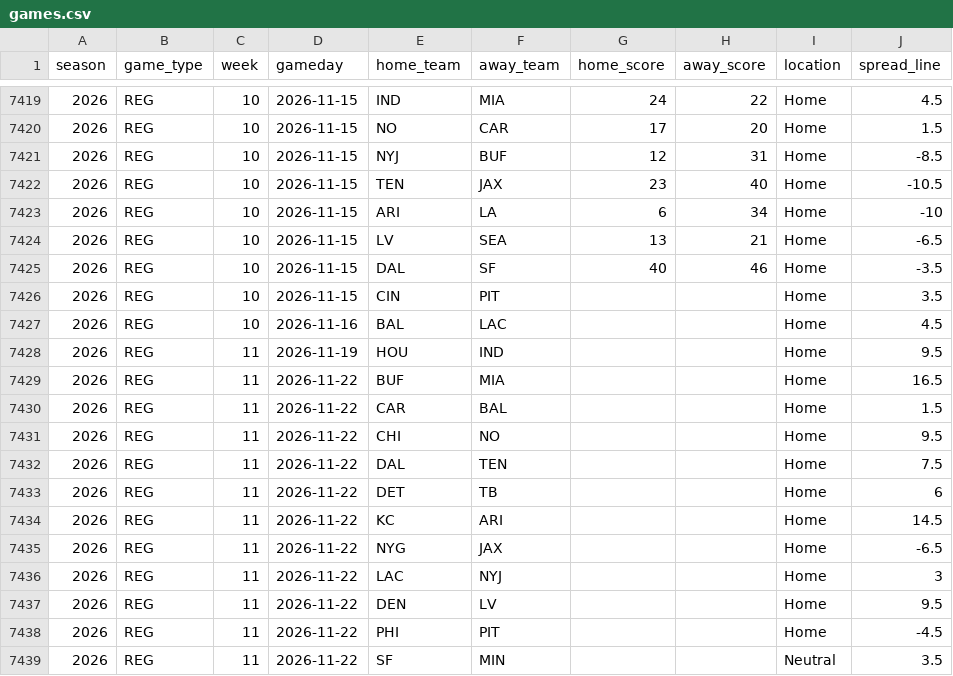
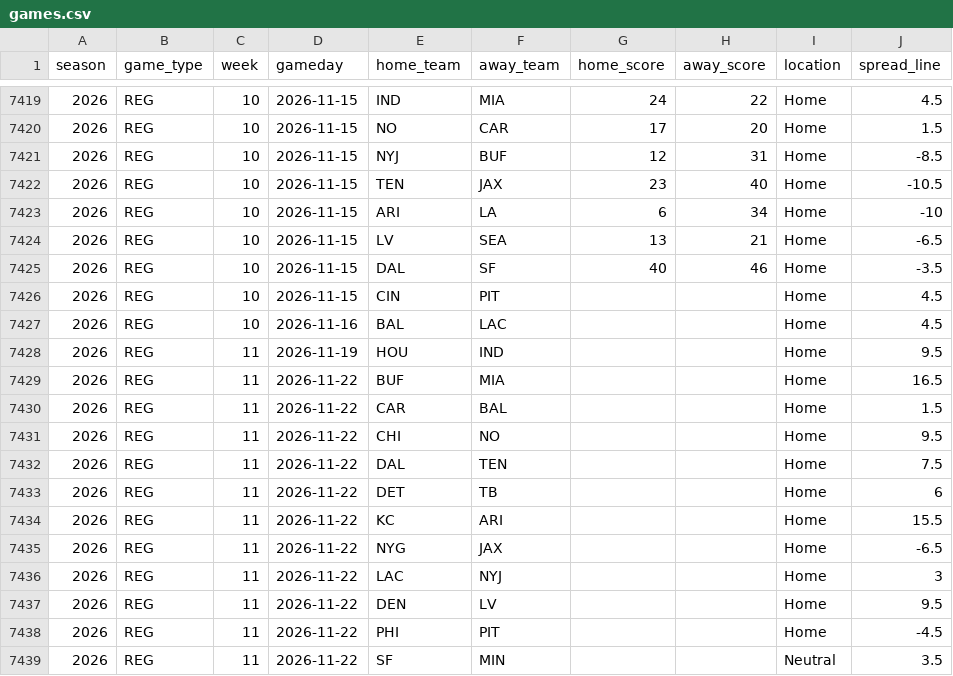
Before and after one commit to Ojas438/game, a CSV file: nfl-blind-predictors/data/games.csv, drawn as a sheet; only a part is shown, gaps mark what is left out.

```diff
--- a/nfl-blind-predictors/data/games.csv
+++ b/nfl-blind-predictors/data/games.csv
@@ -7425,3 +7425,3 @@ season,game_type,week,gameday,home_team,away_team,home_score,away_score,location
 2026,REG,10,2026-11-15,DAL,SF,40,46,Home,-3.5
-2026,REG,10,2026-11-15,CIN,PIT,,,Home,3.5
+2026,REG,10,2026-11-15,CIN,PIT,,,Home,4.5
 2026,REG,10,2026-11-16,BAL,LAC,,,Home,4.5
@@ -7433,3 +7433,3 @@ season,game_type,week,gameday,home_team,away_team,home_score,away_score,location
 2026,REG,11,2026-11-22,DET,TB,,,Home,6
-2026,REG,11,2026-11-22,KC,ARI,,,Home,14.5
+2026,REG,11,2026-11-22,KC,ARI,,,Home,15.5
 2026,REG,11,2026-11-22,NYG,JAX,,,Home,-6.5
```
Also changed, not shown: nfl-blind-predictors/results/ablation.csv, nfl-blind-predictors/results/results.csv, 10 other files.
